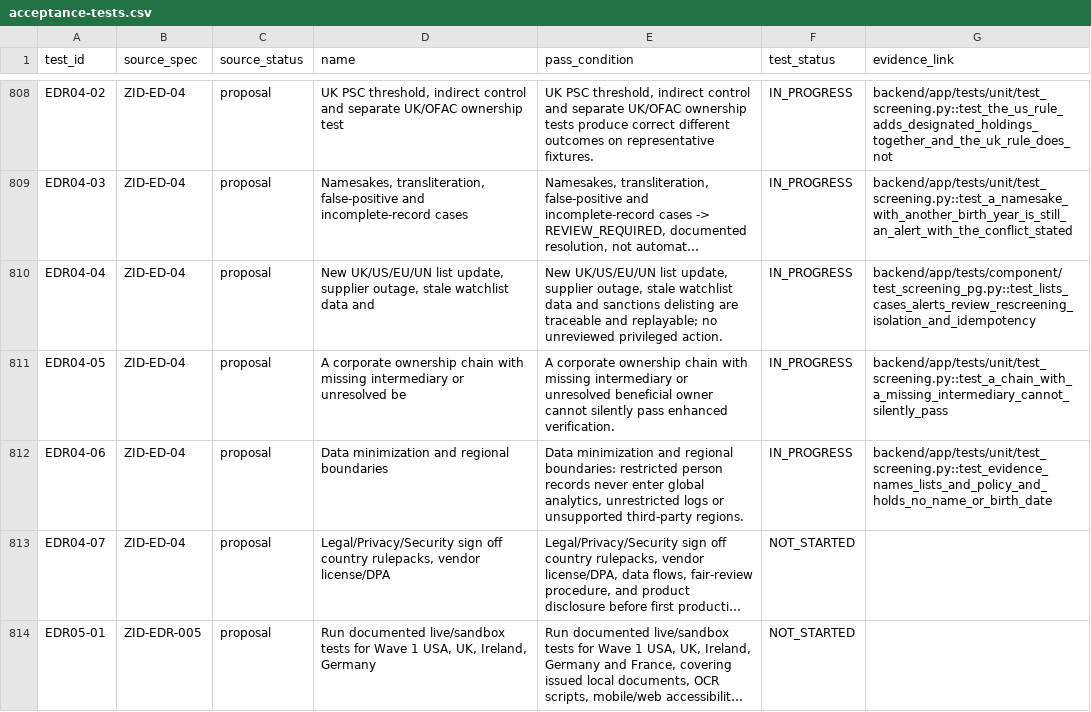
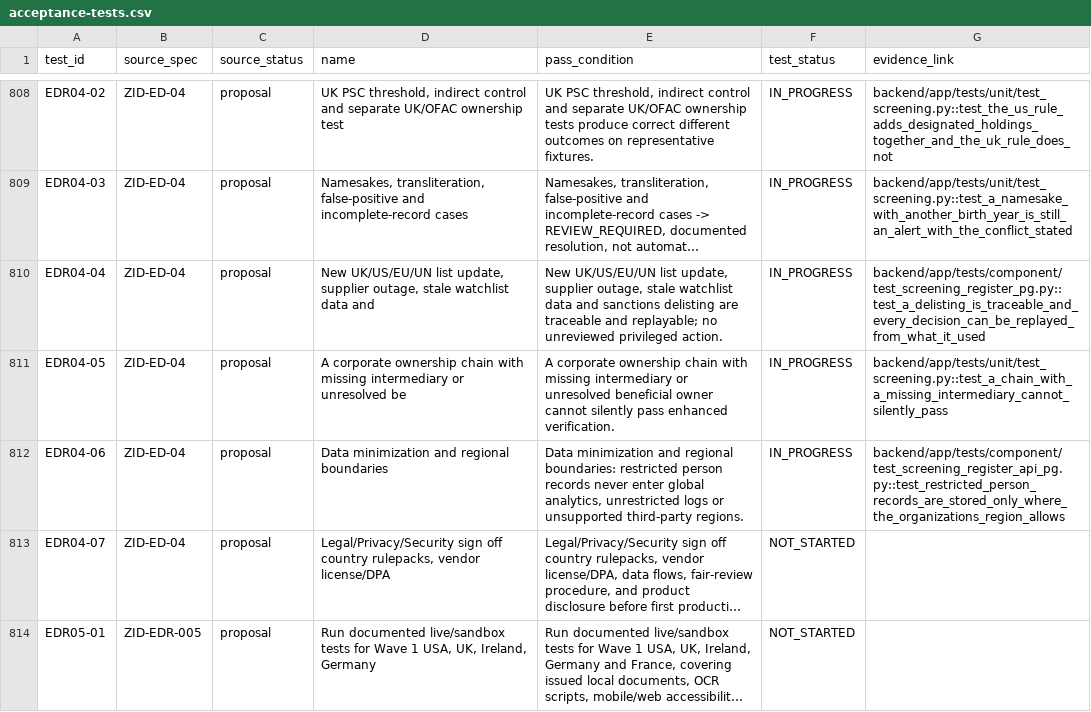
Before and after one commit to ZoikoGroup/zoiko-id-platform-new, a CSV file: docs/traceability/acceptance-tests.csv, drawn as a sheet; only a part is shown, gaps mark what is left out; long unchanged cells end in …; the diff names each change by its address in the sheet, - before the commit and + after, or states it on an @@ line.

```diff
--- a/docs/traceability/acceptance-tests.csv
+++ b/docs/traceability/acceptance-tests.csv
-G810 (evidence_link): backend/app/tests/component/test_screening_pg.py::test_lists_cases_alerts_review_rescreening_isolation_and_idempotency
+G810 (evidence_link): backend/app/tests/component/test_screening_register_pg.py::test_a_delisting_is_traceable_and_every_decision_can_be_replayed_from_what_it_used
-G812 (evidence_link): backend/app/tests/unit/test_screening.py::test_evidence_names_lists_and_policy_and_holds_no_name_or_birth_date
+G812 (evidence_link): backend/app/tests/component/test_screening_register_api_pg.py::test_restricted_person_records_are_stored_only_where_the_organizations_region_allows
```
Also changed, not shown: 34 other files.
